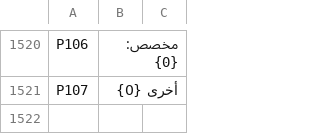
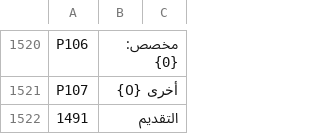
Before and after one commit to sjn6t9/migV33, a TSV file: i18n/ar.tsv, drawn as a sheet; only a part is shown, gaps mark what is left out; the diff names each change by its address in the sheet, - before the commit and + after, or states it on an @@ line.

```diff
--- a/i18n/ar.tsv
+++ b/i18n/ar.tsv
+row 1522: 1491 | التقديم
```
Also changed, not shown: i18n/bn.tsv, i18n/hi.tsv, 13 other files.
